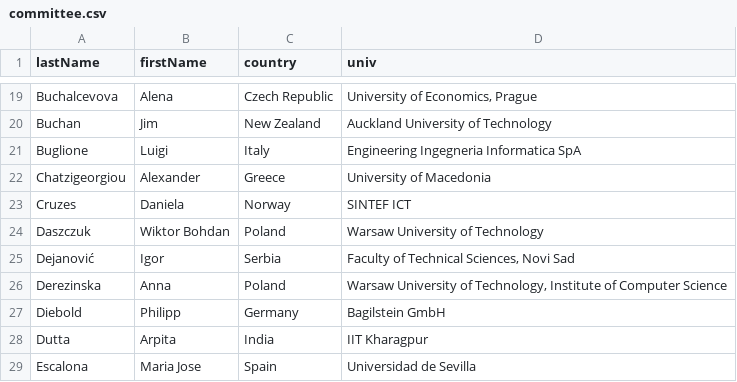
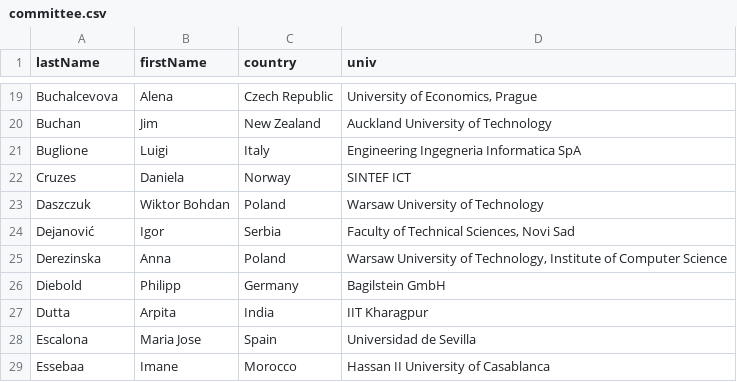
Before and after one commit to przybylek/LASD2021, a CSV file: src/documents/committee.csv, drawn as a sheet; only a part is shown, gaps mark what is left out; the shorter side is filled out with more unchanged rows; the diff names each change by its address in the sheet, - before the commit and + after, or states it on an @@ line.

```diff
--- a/src/documents/committee.csv
+++ b/src/documents/committee.csv
-row 22: Chatzigeorgiou | Alexander | Greece | University of Macedonia
```
Also changed, not shown: 1 other file.
